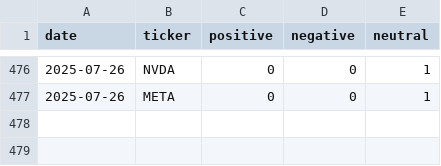
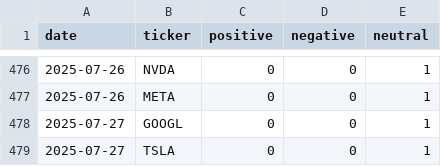
Before and after one commit to EmanFatima-ef/News_Sentiment_Analysis, a CSV file: daily_sentiment_counts.csv, drawn as a sheet; only a part is shown, gaps mark what is left out.

```diff
--- a/daily_sentiment_counts.csv
+++ b/daily_sentiment_counts.csv
@@ -477 +477,3 @@ date,ticker,positive,negative,neutral
 2025-07-26,META,0,0,1
+2025-07-27,GOOGL,0,0,1
+2025-07-27,TSLA,0,0,1
```
Also changed, not shown: daily_news_data.csv.
